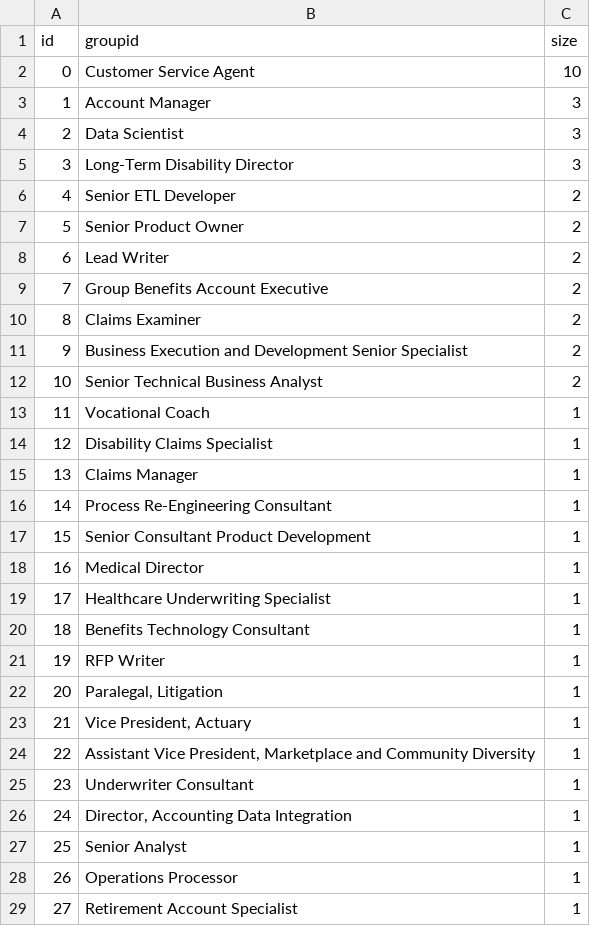
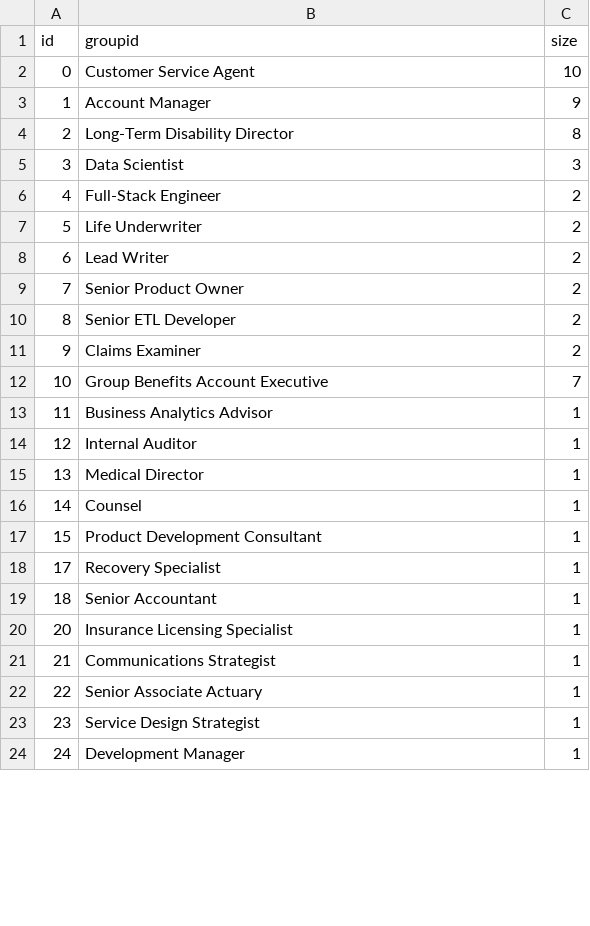
Before and after one commit to mingligraphics/money-media, a CSV file: Data & Coding/bubblechart_1.csv, drawn as a sheet; only a part is shown; the diff covers the shown part only.

Commit message:
Add files via upload

```diff
--- a/Data & Coding/bubblechart_1.csv
+++ b/Data & Coding/bubblechart_1.csv
@@ -2,28 +2,23 @@ id,groupid,size
 0,Customer Service Agent,10
-1,Account Manager,3
-2,Data Scientist,3
-3,Long-Term Disability Director,3
-4,Senior ETL Developer,2
-5,Senior Product Owner,2
+1,Account Manager,9
+2,Long-Term Disability Director,8
+3,Data Scientist,3
+4,Full-Stack Engineer,2
+5,Life Underwriter,2
 6,Lead Writer,2
-7,Group Benefits Account Executive,2
-8,Claims Examiner,2
-9,Business Execution and Development Senior Specialist,2
-10,Senior Technical Business Analyst,2
-11,Vocational Coach,1
-12,Disability Claims Specialist,1
-13,Claims Manager ,1
-14,Process Re-Engineering Consultant,1
-15,Senior Consultant Product Development,1
-16,Medical Director,1
-17,Healthcare Underwriting Specialist,1
-18,Benefits Technology Consultant,1
-19,RFP Writer,1
-20,"Paralegal, Litigation",1
-21,"Vice President, Actuary",1
-22,"Assistant Vice President, Marketplace and Community Diversity",1
-23,Underwriter Consultant,1
-24,"Director, Accounting Data Integration",1
-25,Senior Analyst,1
-26,Operations Processor ,1
-27,Retirement Account Specialist,1
+7,Senior Product Owner,2
+8,Senior ETL Developer,2
+9,Claims Examiner,2
+10,Group Benefits Account Executive,7
+11,Business Analytics Advisor,1
+12,Internal Auditor,1
+13,Medical Director,1
+14,Counsel,1
+15,Product Development Consultant,1
+17,Recovery Specialist,1
+18,Senior Accountant,1
+20,Insurance Licensing Specialist,1
+21,Communications Strategist,1
+22,Senior Associate Actuary,1
+23,Service Design Strategist,1
+24,Development Manager,1
```
Also changed, not shown: 33 removed rows and 4 edited cells elsewhere in this file.
